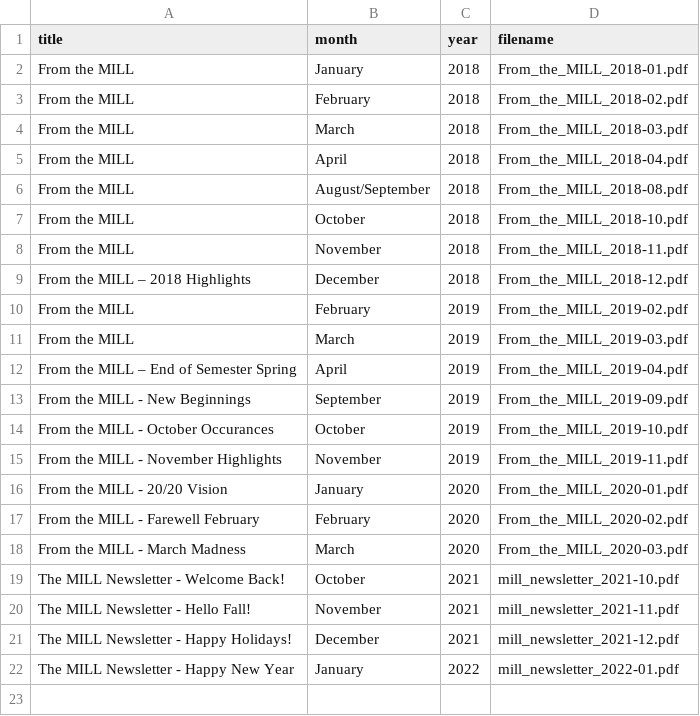
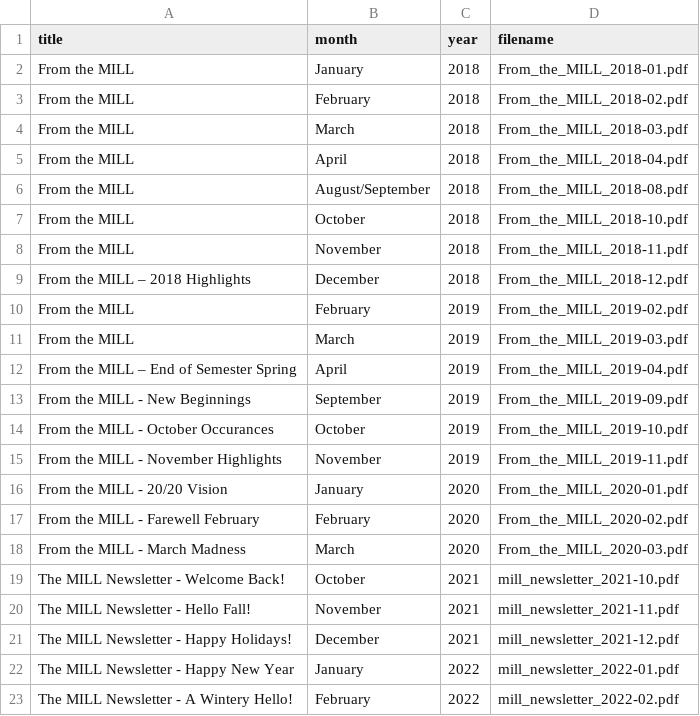
Before and after one commit to uidaholib/main-web-redesign_draft, a CSV file: _data/mill_newsletters.csv, drawn as a sheet; the diff names each change by its address in the sheet, - before the commit and + after, or states it on an @@ line.

Commit message:
mill update

```diff
--- a/_data/mill_newsletters.csv
+++ b/_data/mill_newsletters.csv
+row 23: The MILL Newsletter - A Wintery Hello! | February | 2022 | mill_newsletter_2022-02.pdf
```
